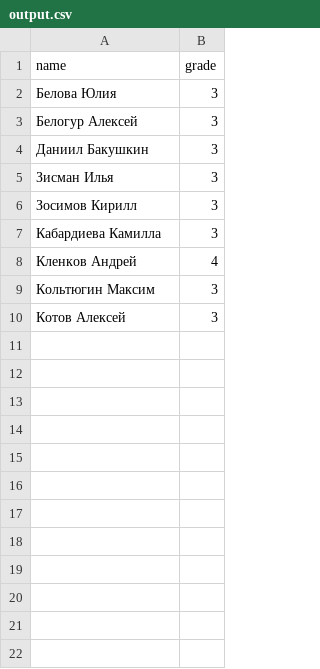
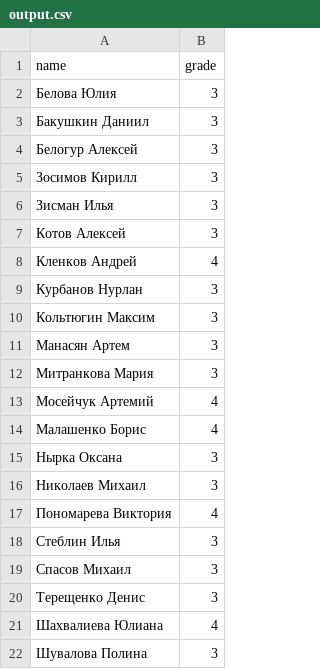
Before and after one commit to feuerstrahll/python.logistics, a CSV file: task1.sem2/output.csv, drawn as a sheet.

Commit message:
Update output.csv

```diff
--- a/task1.sem2/output.csv
+++ b/task1.sem2/output.csv
@@ -2,9 +2,21 @@ name,grade
 Белова Юлия,3
+Бакушкин Даниил,3
 Белогур Алексей,3
-Даниил Бакушкин,3
+Зосимов Кирилл,3
 Зисман Илья,3
-Зосимов Кирилл,3
-Кабардиева Камилла,3
+Котов Алексей,3
 Кленков Андрей,4
+Курбанов Нурлан,3
 Кольтюгин Максим,3
-Котов Алексей,3
+Манасян Артем,3
+Митранкова Мария,3
+Мосейчук Артемий,4
+Малашенко Борис,4
+Нырка Оксана,3
+Николаев Михаил,3
+Пономарева Виктория,4
+Стеблин Илья,3
+Спасов Михаил,3
+Терещенко Денис,3
+Шахвалиева Юлиана,4
+Шувалова Полина,3
```
